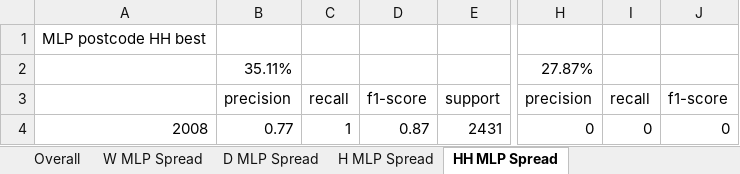
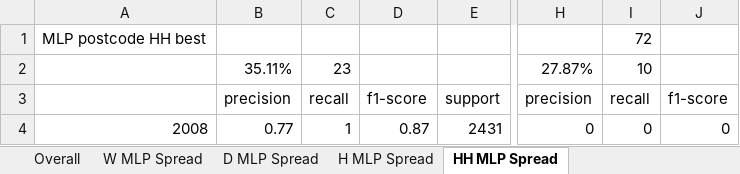
Before and after one commit to Andreww72/SmartGridBlockchainPrivacy, an Excel workbook: Plan+Results.xlsx, sheet HH MLP Spread, drawn as a sheet; only a part is shown, gaps mark what is left out; values as stored, in another font and other column widths than the file's, no borders; the diff names each change by its address in the sheet, - before the commit and + after, or states it on an @@ line.

```diff
--- a/Plan+Results.xlsx (sheet HH MLP Spread)
+++ b/Plan+Results.xlsx (sheet HH MLP Spread)
-I1: (empty)
+I1: 72
-C2: (empty)
+C2: 23
-I2: (empty)
+I2: 10
```
Also changed, not shown: sheet Overall, 5 other files.
